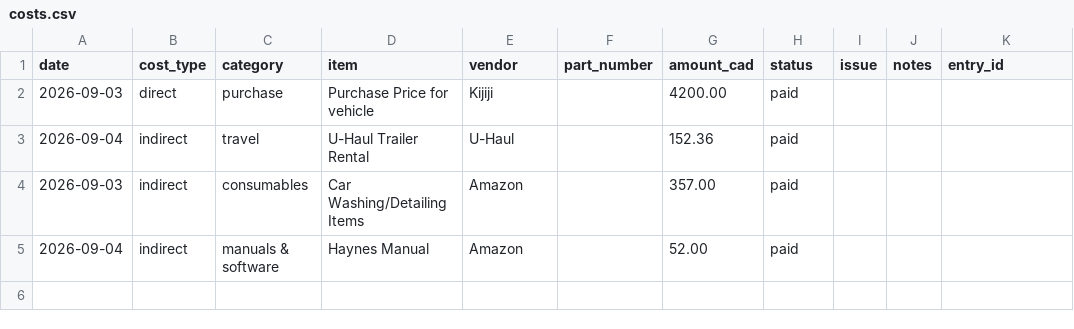
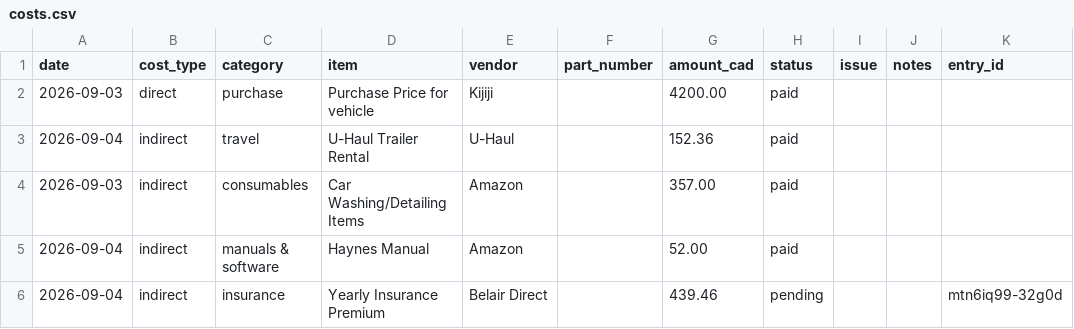
Before and after one commit to abyessof-labs/1981-gmc-caballero, a CSV file: costs.csv, drawn as a sheet; the diff names each change by its address in the sheet, - before the commit and + after, or states it on an @@ line.

Commit message:
Log 1 cost entry

```diff
--- a/costs.csv
+++ b/costs.csv
+row 6: 2026-09-04 | indirect | insurance | Yearly Insurance Premium | Belair Direct |  | 439.46 | pending |  |  | mtn6iq99-32g0d
```
